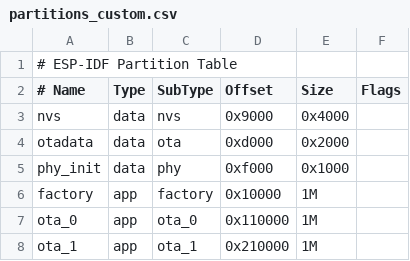
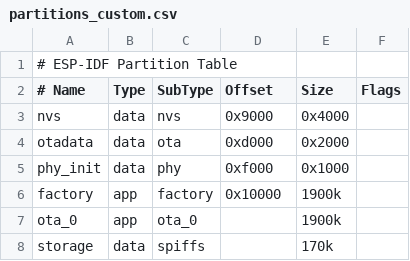
Before and after one commit to DasBasti/IndiaNavi_Firmware, a CSV file: partitions_custom.csv, drawn as a sheet; removed rows and columns are numbered as before the commit, all else as after; the diff names each change by its address in the sheet, - before the commit and + after, or states it on an @@ line.

```diff
--- a/partitions_custom.csv
+++ b/partitions_custom.csv
-E6:E7 (Size): 1M
+E6:E7 (Size): 1900k
-D7 (Offset): 0x110000
+D7 (Offset): (empty)
-row 8: ota_1 | app | ota_1 | 0x210000 | 1M
+row 8: storage | data | spiffs |  | 170k
```
Also changed, not shown: 7 other files.
